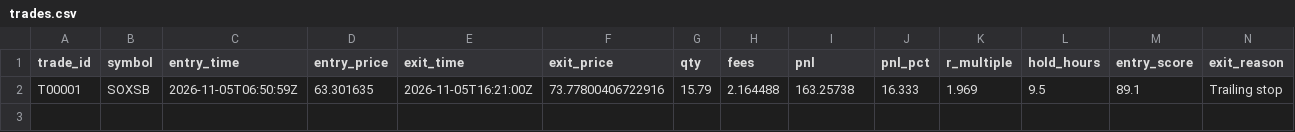
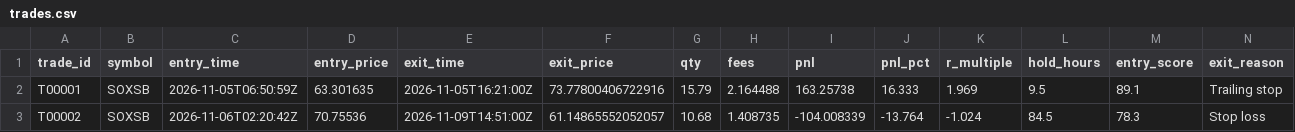
Before and after one commit to khawajayy/PaperTrading, a CSV file: docs/data/trades.csv, drawn as a sheet.

```diff
--- a/docs/data/trades.csv
+++ b/docs/data/trades.csv
@@ -2 +2,2 @@ trade_id,symbol,entry_time,entry_price,exit_time,exit_price,qty,fees,pnl,pnl_pct
 T00001,SOXSB,2026-11-05T06:50:59Z,63.301635,2026-11-05T16:21:00Z,73.77800406722916,15.79,2.164488,163.25738,16.333,1.969,9.5,89.1,Trailing stop
+T00002,SOXSB,2026-11-06T02:20:42Z,70.75536,2026-11-09T14:51:00Z,61.14865552052057,10.68,1.408735,-104.008339,-13.764,-1.024,84.5,78.3,Stop loss
```
Also changed, not shown: docs/data/equity.csv, docs/data/ledger.csv, 2 other files.
